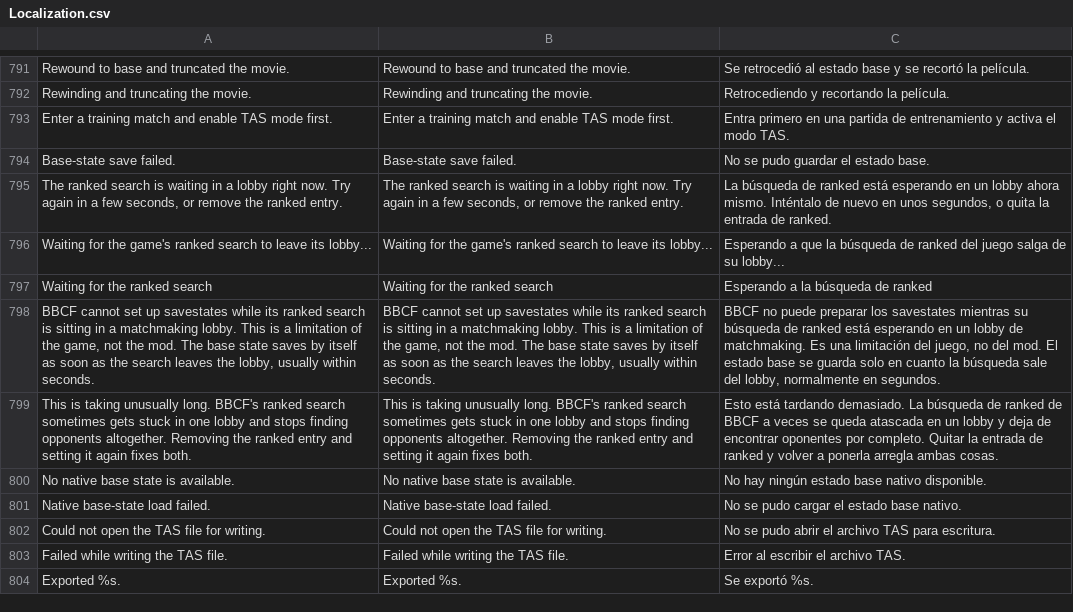
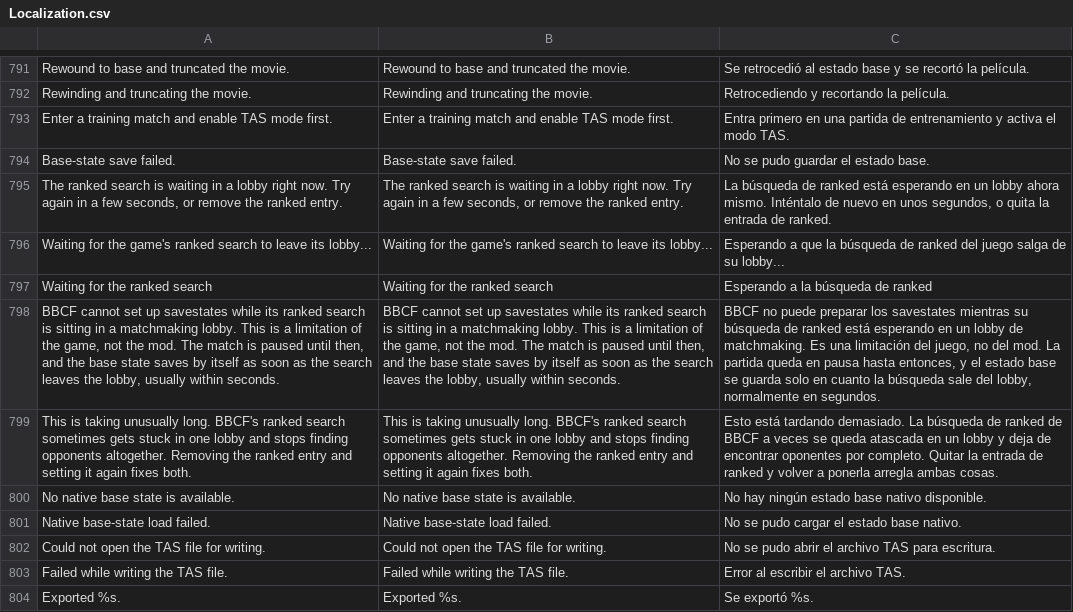
Before and after one commit to HaiKamDesu/BBCF-Improvement-Mod, a CSV file: resource/localization/Localization.csv, drawn as a sheet; only a part is shown, gaps mark what is left out; the diff names each change by its address in the sheet, - before the commit and + after, or states it on an @@ line.

Commit message:
Freeze the match while a TAS base save waits for the ranked search
The wait let the match run, so the base was taken wherever the player had
got to when the search finally left its lobby - in testing, about 20
seconds later and in the middle of a move. It now freezes the match the
moment Save base state is pressed, and the lead-in unfreezes it once the
gap comes, so the base is the moment that was asked for.

Freezing does not stall the wait. The mod's freeze only stops the battle
update: in the same test the search left one lobby and entered the next
while TAS held the match frozen, and the wait is polled from the render
loop rather than the frame counter hook.

Cancel, and a save that fails after the wait, hand the match back as it
was before the wait froze it. If the search re-enters a lobby between the
check and the init, the wait resumes and keeps the original state to
restore. The panel now says the match is paused until the save starts.

```diff
--- a/resource/localization/Localization.csv
+++ b/resource/localization/Localization.csv
-A798: …mod. The base state…
+A798: …mod. The match is paused until then, and the base state…
-B798: …mod. The base state…
+B798: …mod. The match is paused until then, and the base state…
-C798: …del mod. El estado base…
+C798: …del mod. La partida queda en pausa hasta entonces, y el estado base…
```
Also changed, not shown: 4 other files.
